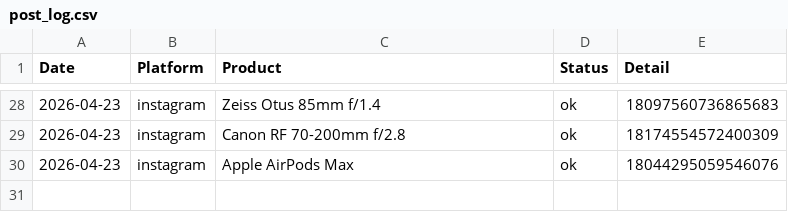
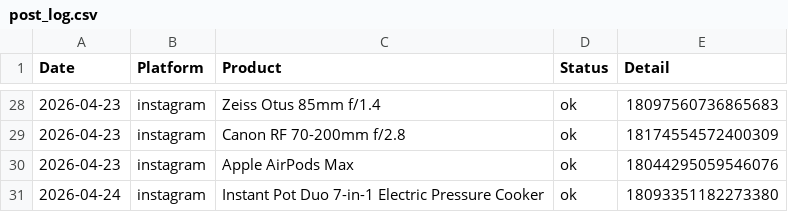
Before and after one commit to hotproductsdot-com/hotproductsdot-v2, a CSV file: marketing-campaigns/post_log.csv, drawn as a sheet; only a part is shown, gaps mark what is left out; the diff names each change by its address in the sheet, - before the commit and + after, or states it on an @@ line.

```diff
--- a/marketing-campaigns/post_log.csv
+++ b/marketing-campaigns/post_log.csv
+row 31: 2026-04-24 | instagram | Instant Pot Duo 7-in-1 Electric Pressure Cooker | ok | 18093351182273380
```
